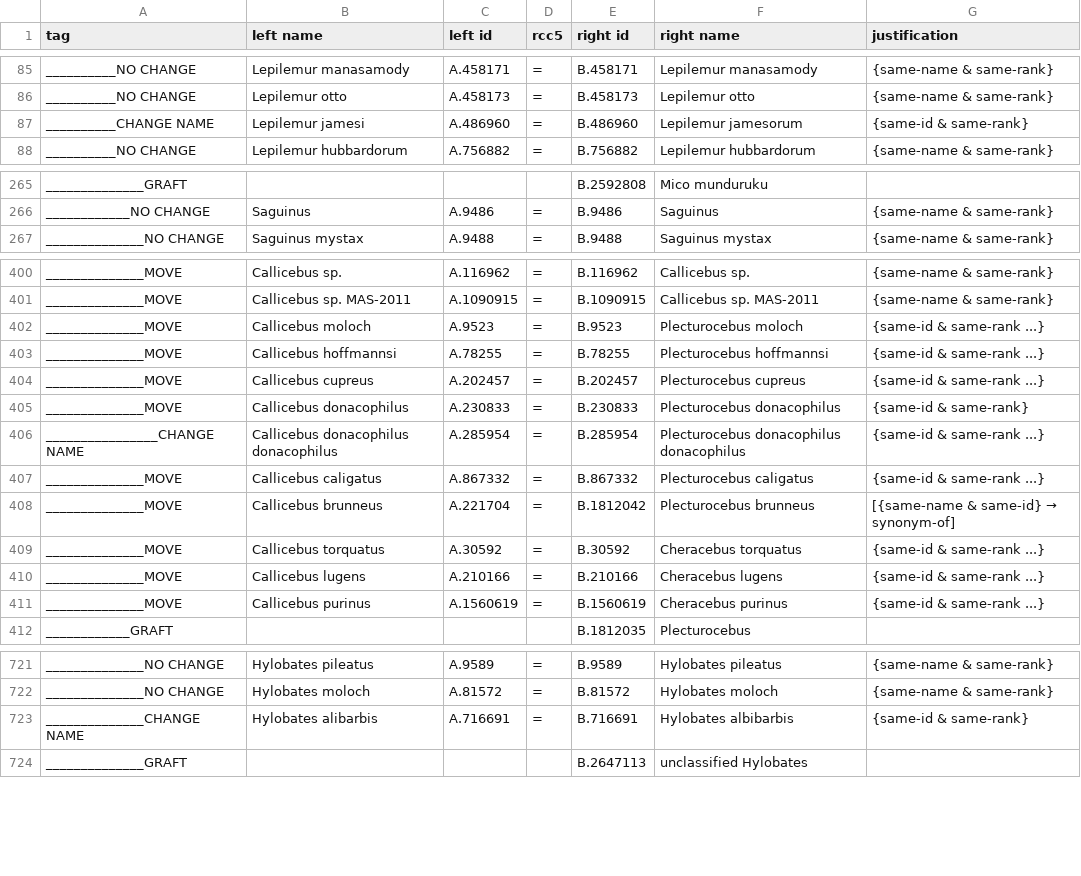
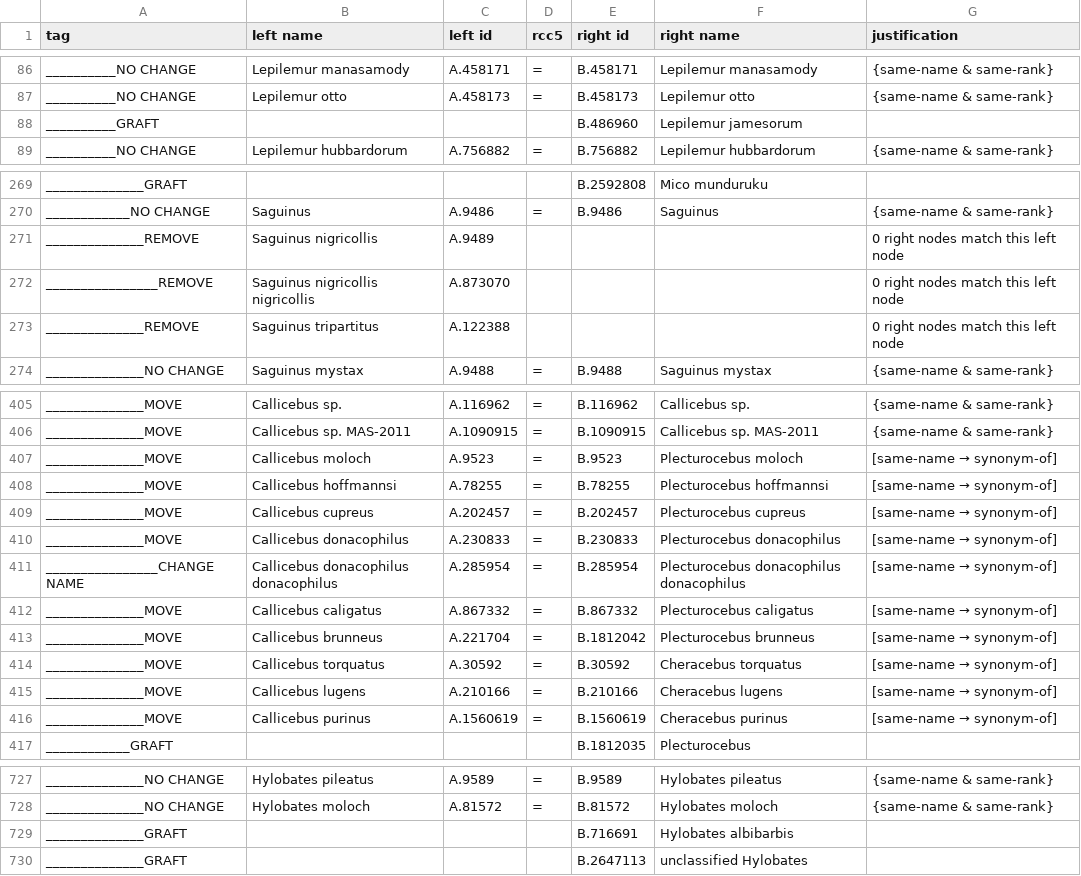
Before and after one commit to jar398/cldiff, a CSV file: doc/ncbi-2015-2020.csv, drawn as a sheet; only a part is shown, gaps mark what is left out; the diff covers the shown part only.

```diff
--- a/doc/ncbi-2015-2020.csv
+++ b/doc/ncbi-2015-2020.csv
@@ -86,3 +87,3 @@ __________NO CHANGE,Lepilemur manasamody,A.458171,=,B.458171,Lepilemur manasamod
 __________NO CHANGE,Lepilemur otto,A.458173,=,B.458173,Lepilemur otto,{same-name & same-rank}
-__________CHANGE NAME,Lepilemur jamesi,A.486960,=,B.486960,Lepilemur jamesorum,{same-id & same-rank}
+__________GRAFT,,,,B.486960,Lepilemur jamesorum,
 __________NO CHANGE,Lepilemur hubbardorum,A.756882,=,B.756882,Lepilemur hubbardorum,{same-name & same-rank}
@@ -266,2 +270,5 @@ ______________GRAFT,,,,B.2592808,Mico munduruku,
 ____________NO CHANGE,Saguinus,A.9486,=,B.9486,Saguinus,{same-name & same-rank}
+______________REMOVE,Saguinus nigricollis,A.9489,,,,0 right nodes match this left node
+________________REMOVE,Saguinus nigricollis nigricollis,A.873070,,,,0 right nodes match this left node
+______________REMOVE,Saguinus tripartitus,A.122388,,,,0 right nodes match this left node
 ______________NO CHANGE,Saguinus mystax,A.9488,=,B.9488,Saguinus mystax,{same-name & same-rank}
@@ -401,12 +406,12 @@ ______________MOVE,Callicebus sp.,A.116962,=,B.116962,Callicebus sp.,{same-name
 ______________MOVE,Callicebus sp. MAS-2011,A.1090915,=,B.1090915,Callicebus sp. MAS-2011,{same-name & same-rank}
-______________MOVE,Callicebus moloch,A.9523,=,B.9523,Plecturocebus moloch,{same-id & same-rank ...}
-______________MOVE,Callicebus hoffmannsi,A.78255,=,B.78255,Plecturocebus hoffmannsi,{same-id & same-rank ...}
-______________MOVE,Callicebus cupreus,A.202457,=,B.202457,Plecturocebus cupreus,{same-id & same-rank ...}
-______________MOVE,Callicebus donacophilus,A.230833,=,B.230833,Plecturocebus donacophilus,{same-id & same-rank}
-________________CHANGE NAME,Callicebus donacophilus donacophilus,A.285954,=,B.285954,Plecturocebus donacophilus donacophilus,{same-id & same-rank ...}
-______________MOVE,Callicebus caligatus,A.867332,=,B.867332,Plecturocebus caligatus,{same-id & same-rank ...}
-______________MOVE,Callicebus brunneus,A.221704,=,B.1812042,Plecturocebus brunneus,[{same-name & same-id} → synonym-of]
-______________MOVE,Callicebus torquatus,A.30592,=,B.30592,Cheracebus torquatus,{same-id & same-rank ...}
-______________MOVE,Callicebus lugens,A.210166,=,B.210166,Cheracebus lugens,{same-id & same-rank ...}
-______________MOVE,Callicebus purinus,A.1560619,=,B.1560619,Cheracebus purinus,{same-id & same-rank ...}
+______________MOVE,Callicebus moloch,A.9523,=,B.9523,Plecturocebus moloch,[same-name → synonym-of]
+______________MOVE,Callicebus hoffmannsi,A.78255,=,B.78255,Plecturocebus hoffmannsi,[same-name → synonym-of]
+______________MOVE,Callicebus cupreus,A.202457,=,B.202457,Plecturocebus cupreus,[same-name → synonym-of]
+______________MOVE,Callicebus donacophilus,A.230833,=,B.230833,Plecturocebus donacophilus,[same-name → synonym-of]
+________________CHANGE NAME,Callicebus donacophilus donacophilus,A.285954,=,B.285954,Plecturocebus donacophilus donacophilus,[same-name → synonym-of]
+______________MOVE,Callicebus caligatus,A.867332,=,B.867332,Plecturocebus caligatus,[same-name → synonym-of]
+______________MOVE,Callicebus brunneus,A.221704,=,B.1812042,Plecturocebus brunneus,[same-name → synonym-of]
+______________MOVE,Callicebus torquatus,A.30592,=,B.30592,Cheracebus torquatus,[same-name → synonym-of]
+______________MOVE,Callicebus lugens,A.210166,=,B.210166,Cheracebus lugens,[same-name → synonym-of]
+______________MOVE,Callicebus purinus,A.1560619,=,B.1560619,Cheracebus purinus,[same-name → synonym-of]
 ____________GRAFT,,,,B.1812035,Plecturocebus,
@@ -722,3 +728,3 @@ ______________NO CHANGE,Hylobates pileatus,A.9589,=,B.9589,Hylobates pileatus,{s
 ______________NO CHANGE,Hylobates moloch,A.81572,=,B.81572,Hylobates moloch,{same-name & same-rank}
-______________CHANGE NAME,Hylobates alibarbis,A.716691,=,B.716691,Hylobates albibarbis,{same-id & same-rank}
+______________GRAFT,,,,B.716691,Hylobates albibarbis,
 ______________GRAFT,,,,B.2647113,unclassified Hylobates,
```
Also changed, not shown: 9 added rows, 5 removed rows and 35 edited cells elsewhere in this file, doc/ncbi-gbif.csv, 5 other files.
